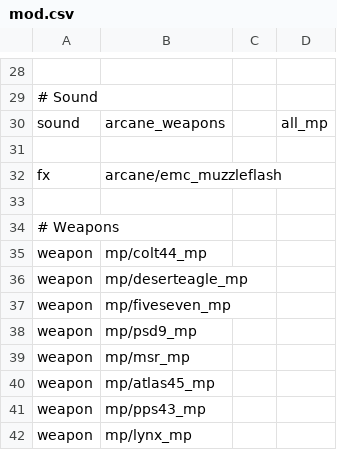
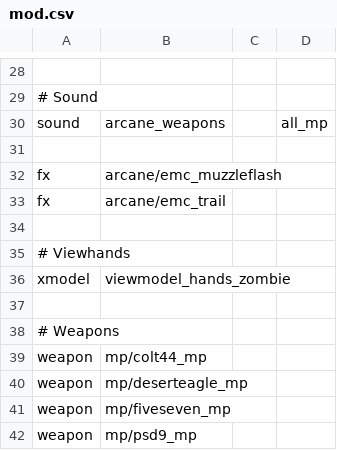
Before and after one commit to Jaxofw/IW3-Deathrun, a CSV file: mod.csv, drawn as a sheet; only a part is shown, gaps mark what is left out; the shorter side is filled out with more unchanged rows.

Commit message:
added emc fx and zombie hands

```diff
--- a/mod.csv
+++ b/mod.csv
@@ -32,2 +32,6 @@ sound,arcane_weapons,,all_mp
 fx,arcane/emc_muzzleflash
+fx,arcane/emc_trail
+
+# Viewhands
+xmodel,viewmodel_hands_zombie
 
```
Also changed, not shown: mp/gloveTable.csv, 13 other files.
